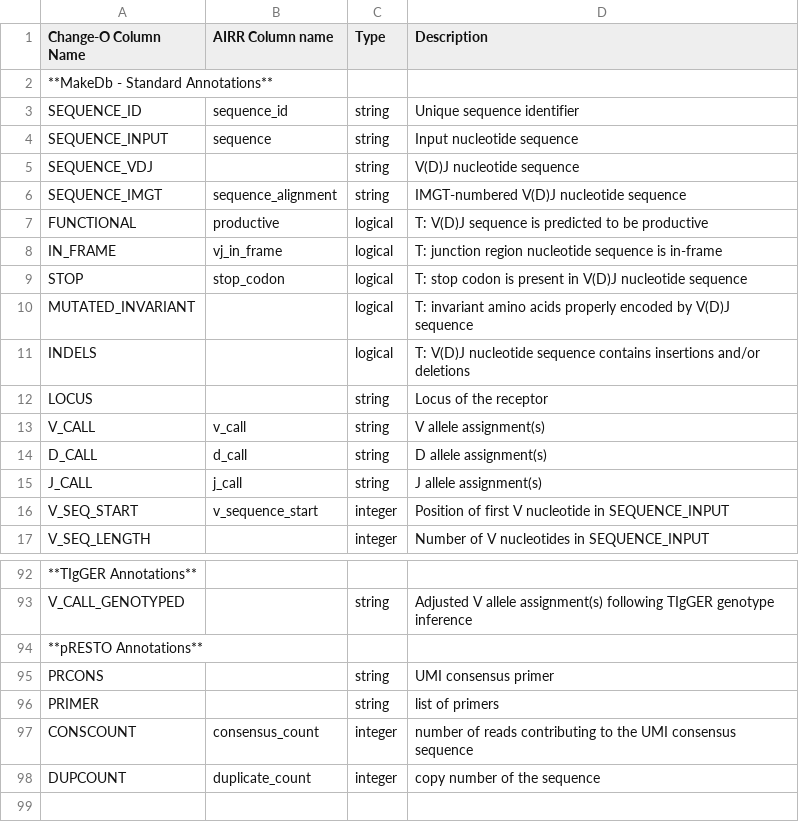
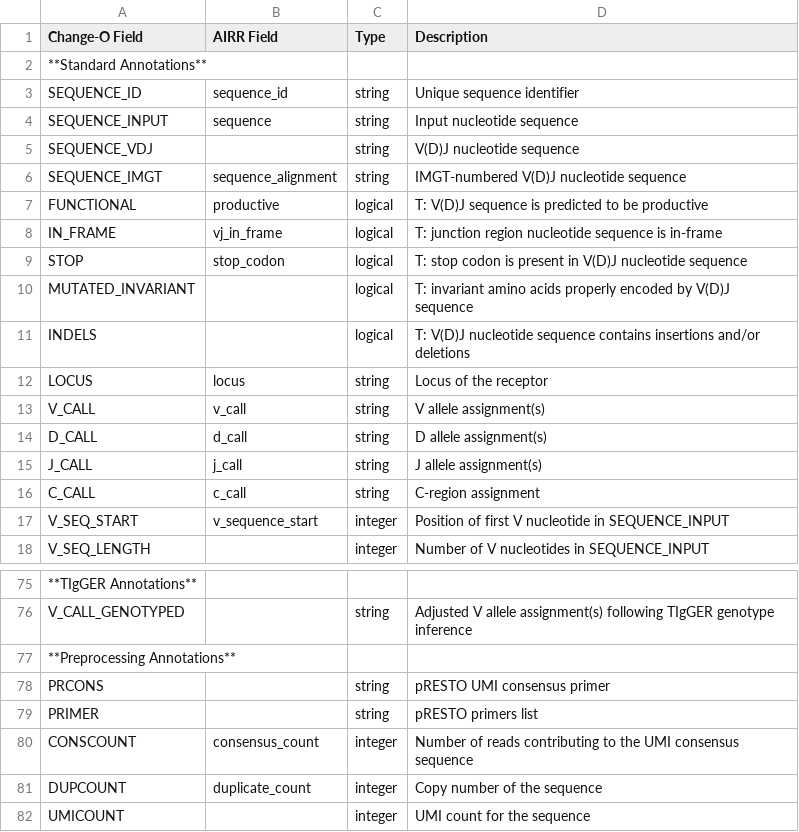
Before and after one commit to immcantation/changeo, a TSV file: docs/tables/column_descriptions.tsv, drawn as a sheet; only a part is shown, gaps mark what is left out; addresses are those after the commit; the diff covers the shown part only; the diff names each change by its address in the sheet, - before the commit and + after, or states it on an @@ line.

```diff
--- a/docs/tables/column_descriptions.tsv
+++ b/docs/tables/column_descriptions.tsv
-A1: Change-O Column Name
+A1: Change-O Field
-B1: AIRR Column name
+B1: AIRR Field
-A2 (Change-O Field): **MakeDb - Standard Annotations**
+A2 (Change-O Field): **Standard Annotations**
-B12 (AIRR Field): (empty)
+B12 (AIRR Field): locus
+row 16: C_CALL | c_call | string | C-region assignment
-A77 (Change-O Field): **pRESTO Annotations**
+A77 (Change-O Field): **Preprocessing Annotations**
-D78 (Description): UMI consensus primer
+D78 (Description): pRESTO UMI consensus primer
-D79 (Description): list of primers
+D79 (Description): pRESTO primers list
-D80 (Description): number of reads…
+D80 (Description): Number of reads…
-D81 (Description): copy number of the sequence
+D81 (Description): Copy number of the sequence
@@ row 73 moved to row 82: UMICOUNT @@
```
Also changed, not shown: 3 added rows, 20 removed rows, 10 moved rows and 8 edited cells elsewhere in this file, 13 other files.
